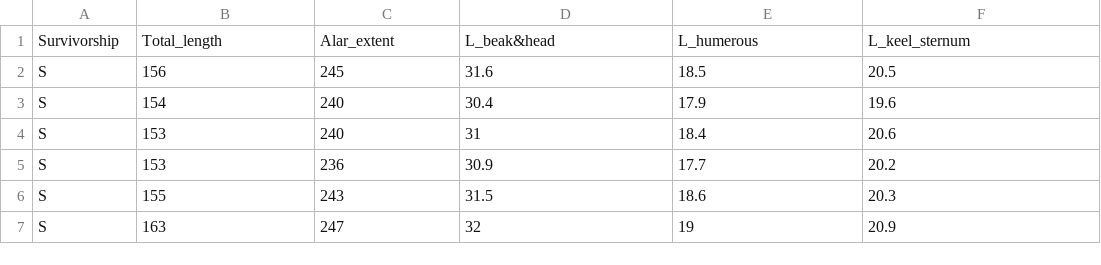
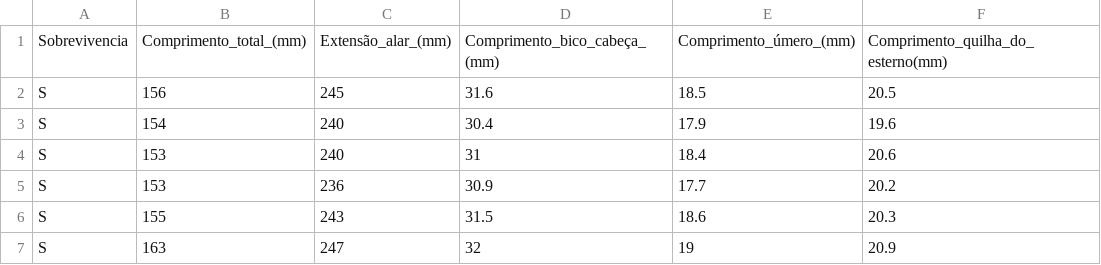
Before and after one commit to tiagomartin/est022, a CSV file: dados/Bumpus_sparrows.csv, drawn as a sheet; only a part is shown; removed rows and columns are numbered as before the commit, all else as after; the diff names each change by its address in the sheet, - before the commit and + after, or states it on an @@ line.

```diff
--- a/dados/Bumpus_sparrows.csv
+++ b/dados/Bumpus_sparrows.csv
-row 1: Survivorship | Total_length | Alar_extent | L_beak&head | L_humerous | L_keel_sternum
+row 1: Sobrevivencia | Comprimento_total_(mm) | Extensão_alar_(mm) | Comprimento_bico_cabeça_(mm) | Comprimento_úmero_(mm) | Comprimento_quilha_do_esterno(mm)
```
Also changed, not shown: 3 other files.
